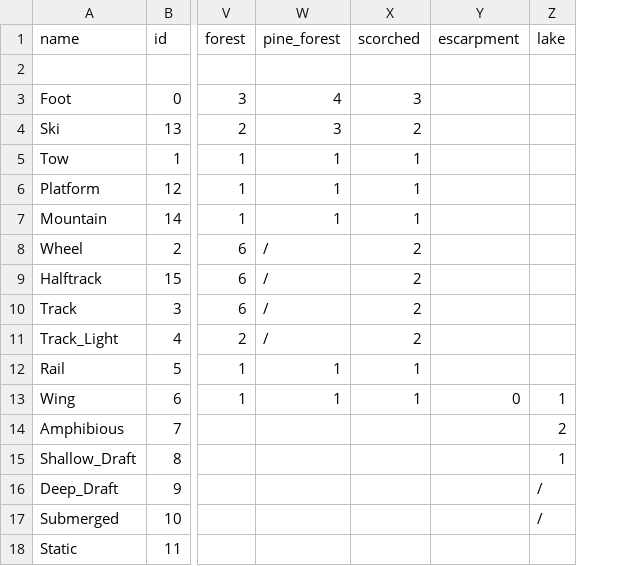
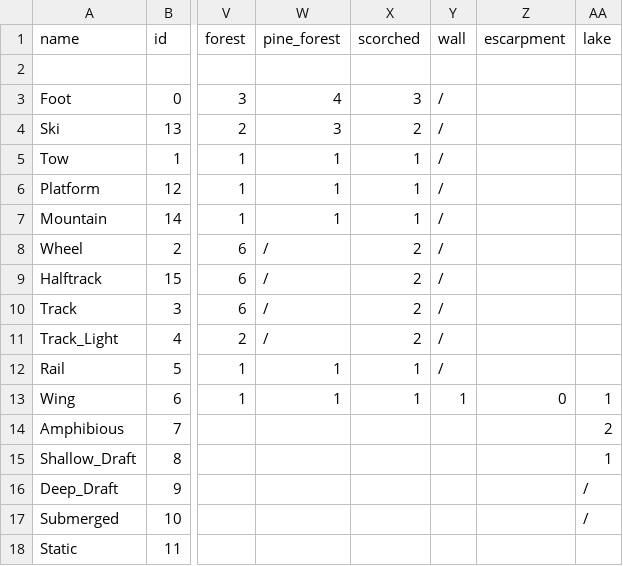
Before and after one commit to mfendek/oob_game_data_viewer, a CSV file: src/game_data/Data/chassis.csv, drawn as a sheet; only a part is shown, gaps mark what is left out; the diff names each change by its address in the sheet, - before the commit and + after, or states it on an @@ line.

```diff
--- a/src/game_data/Data/chassis.csv
+++ b/src/game_data/Data/chassis.csv
+column Y (wall), rows 3-13: / | / | / | / | / | / | / | / | / | / | 1
```
Also changed, not shown: src/game_data/Data/specialisations.csv, 35 other files.
